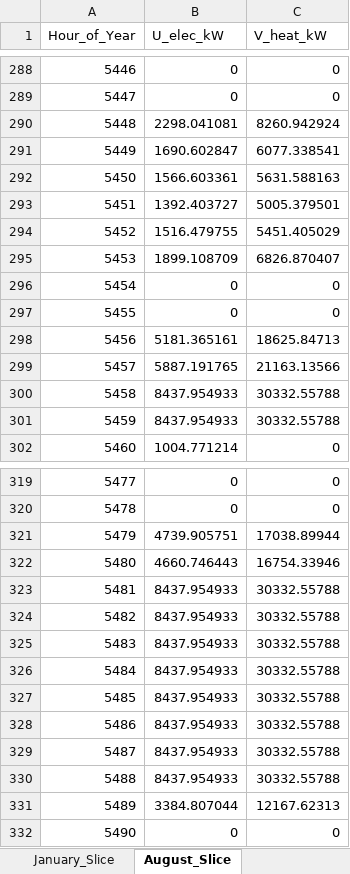
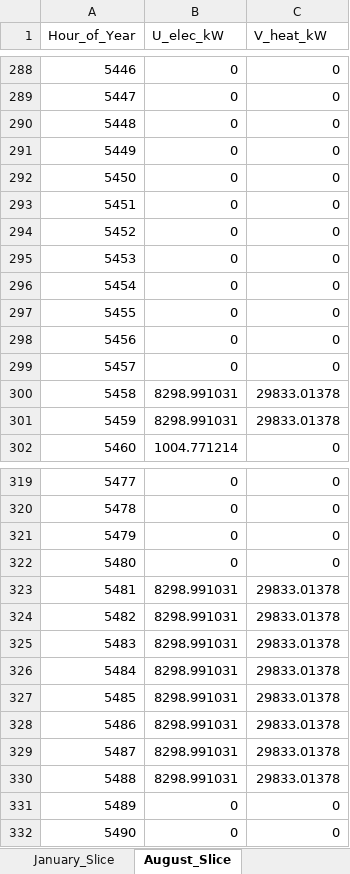
Before and after one commit to kfourlaris/MSc-thesis---Konstantinos-Fourlaris-, an Excel workbook: first_stage_optimization/lshp_operation.xlsx, sheet August_Slice, drawn as a sheet; only a part is shown, gaps mark what is left out; values as stored, in another font and other column widths than the file's, no borders; the diff covers the shown part only; the diff names each change by its address in the sheet, - before the commit and + after, or states it on an @@ line.

```diff
--- a/first_stage_optimization/lshp_operation.xlsx (sheet August_Slice)
+++ b/first_stage_optimization/lshp_operation.xlsx (sheet August_Slice)
-B290 (U_elec_kW): 2298.041081
+B290 (U_elec_kW): 0
-C290 (V_heat_kW): 8260.942924
+C290 (V_heat_kW): 0
-B291 (U_elec_kW): 1690.602847
+B291 (U_elec_kW): 0
-C291 (V_heat_kW): 6077.338541
+C291 (V_heat_kW): 0
-B292 (U_elec_kW): 1566.603361
+B292 (U_elec_kW): 0
-C292 (V_heat_kW): 5631.588163
+C292 (V_heat_kW): 0
-B293 (U_elec_kW): 1392.403727
+B293 (U_elec_kW): 0
-C293 (V_heat_kW): 5005.379501
+C293 (V_heat_kW): 0
-B294 (U_elec_kW): 1516.479755
+B294 (U_elec_kW): 0
-C294 (V_heat_kW): 5451.405029
+C294 (V_heat_kW): 0
-B295 (U_elec_kW): 1899.108709
+B295 (U_elec_kW): 0
-C295 (V_heat_kW): 6826.870407
+C295 (V_heat_kW): 0
-B298 (U_elec_kW): 5181.365161
+B298 (U_elec_kW): 0
-C298 (V_heat_kW): 18625.84713
+C298 (V_heat_kW): 0
-B299 (U_elec_kW): 5887.191765
+B299 (U_elec_kW): 0
-C299 (V_heat_kW): 21163.13566
+C299 (V_heat_kW): 0
-B300:B301 (U_elec_kW): 8437.954933
+B300:B301 (U_elec_kW): 8298.991031
-C300:C301 (V_heat_kW): 30332.55788
+C300:C301 (V_heat_kW): 29833.01378
-B321 (U_elec_kW): 4739.905751
+B321 (U_elec_kW): 0
-C321 (V_heat_kW): 17038.89944
+C321 (V_heat_kW): 0
-B322 (U_elec_kW): 4660.746443
+B322 (U_elec_kW): 0
-C322 (V_heat_kW): 16754.33946
+C322 (V_heat_kW): 0
-B323:B330 (U_elec_kW): 8437.954933
+B323:B330 (U_elec_kW): 8298.991031
-C323:C330 (V_heat_kW): 30332.55788
+C323:C330 (V_heat_kW): 29833.01378
-B331 (U_elec_kW): 3384.807044
+B331 (U_elec_kW): 0
-C331 (V_heat_kW): 12167.62313
+C331 (V_heat_kW): 0
```
Also changed, not shown: 138 edited cells elsewhere in this sheet, sheet January_Slice, 9 other files.
